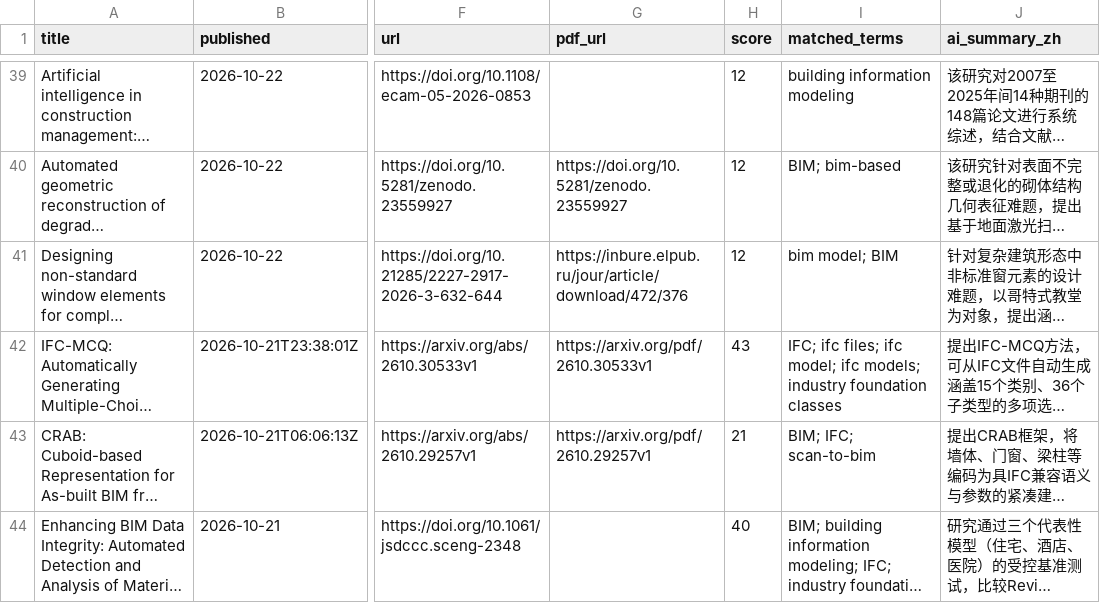
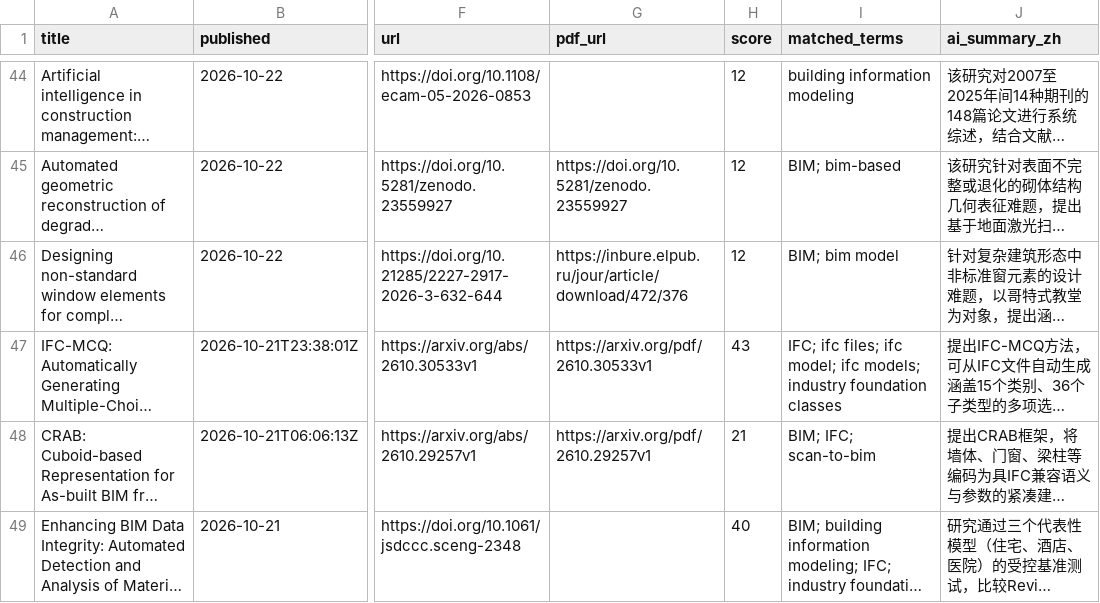
Before and after one commit to HexWillAppear/bim-ifc-paper-radar, a CSV file: data/papers.csv, drawn as a sheet; only a part is shown, gaps mark what is left out; long unchanged cells end in …; addresses are those after the commit; the diff covers the shown part only; the diff names each change by its address in the sheet, - before the commit and + after, or states it on an @@ line.

```diff
--- a/data/papers.csv
+++ b/data/papers.csv
-I46 (matched_terms): bim model; BIM
+I46 (matched_terms): BIM; bim model
```
Also changed, not shown: 8 added rows, 1 removed row and 6 edited cells elsewhere in this file, data/self-evolving-agent/papers.csv, 6 other files.
